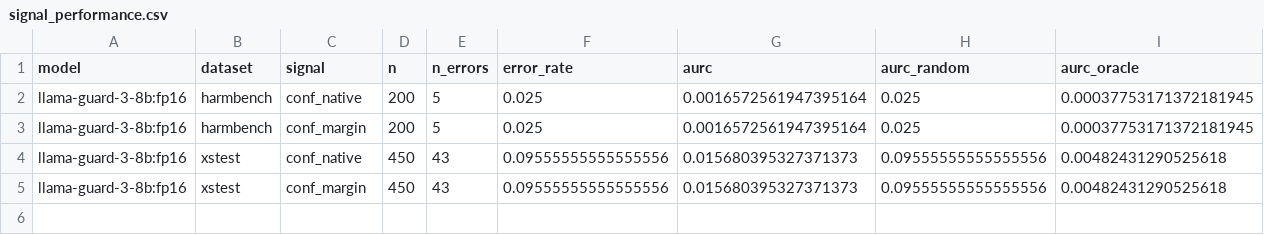
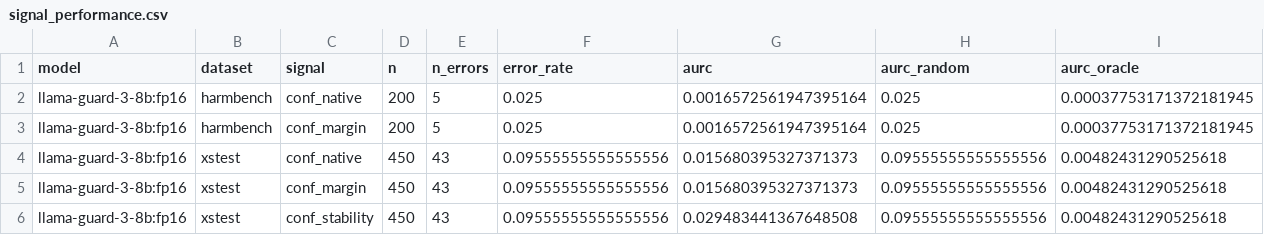
Before and after one commit to zarif007/guard-uncertainty-routing, a CSV file: results/tables/signal_performance.csv, drawn as a sheet; only a part is shown; rows hold the shown columns only; the diff names each change by its address in the sheet, - before the commit and + after, or states it on an @@ line.

```diff
--- a/results/tables/signal_performance.csv
+++ b/results/tables/signal_performance.csv
+row 6: llama-guard-3-8b:fp16 | xstest | conf_stability | 450 | 43 | 0.09555555555555556 | 0.029483441367648508 | 0.09555555555555556 | 0.00482431290525618
```
Also changed, not shown: results/tables/allocation.csv, results/tables/claims_to_evidence.csv, 8 other files.
